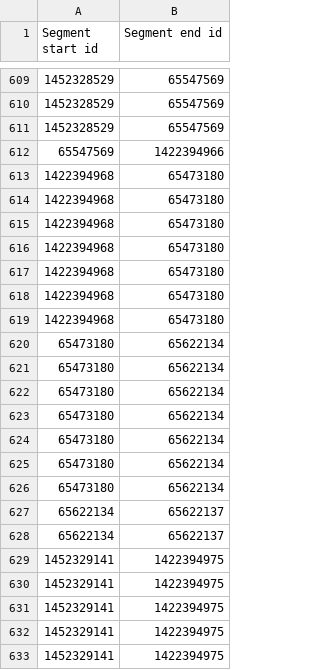
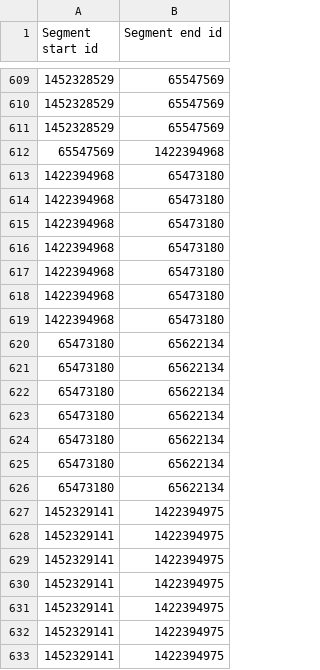
Before and after one commit to juhanaka/kartoffel, a CSV file: matched_files/Rental2Youssef_matched.csv, drawn as a sheet; only a part is shown, gaps mark what is left out.

```diff
--- a/matched_files/Rental2Youssef_matched.csv
+++ b/matched_files/Rental2Youssef_matched.csv
@@ -611,3 +611,3 @@ Segment start id, Segment end id
 1452328529, 65547569
-65547569, 1422394966
+65547569, 1422394968
 1422394968, 65473180
@@ -626,4 +626,4 @@ Segment start id, Segment end id
 65473180, 65622134
-65622134, 65622137
-65622134, 65622137
+1452329141, 1422394975
+1452329141, 1422394975
 1452329141, 1422394975
```
Also changed, not shown: matched_files/Rental2YoussefCoordinates.csv, matched_files/Shopping2Rental_matched.csv, 1 other file.
